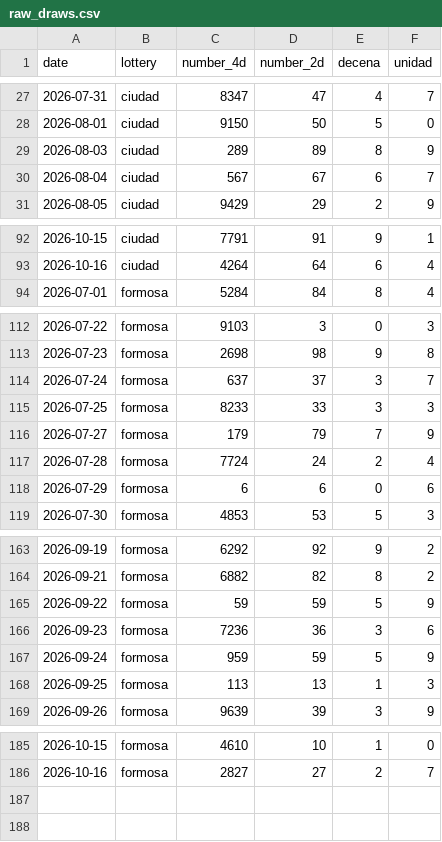
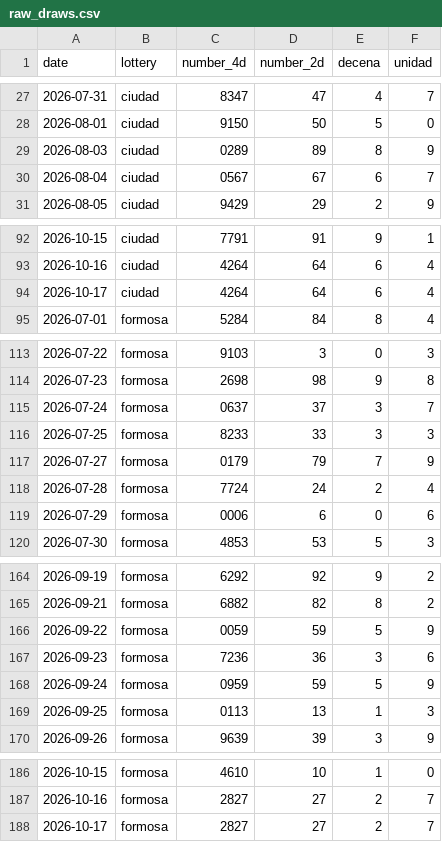
Before and after one commit to Gabmetal/la-marisca-quiniela-ml, a CSV file: data/raw_draws.csv, drawn as a sheet; only a part is shown, gaps mark what is left out; the diff covers the shown part only.

```diff
--- a/data/raw_draws.csv
+++ b/data/raw_draws.csv
@@ -28,4 +28,4 @@ date,lottery,number_4d,number_2d,decena,unidad
 2026-08-01,ciudad,9150,50,5,0
-2026-08-03,ciudad,289,89,8,9
-2026-08-04,ciudad,567,67,6,7
+2026-08-03,ciudad,0289,89,8,9
+2026-08-04,ciudad,0567,67,6,7
 2026-08-05,ciudad,9429,29,2,9
@@ -93,2 +93,3 @@ date,lottery,number_4d,number_2d,decena,unidad
 2026-10-16,ciudad,4264,64,6,4
+2026-10-17,ciudad,4264,64,6,4
 2026-07-01,formosa,5284,84,8,4
@@ -113,7 +114,7 @@ date,lottery,number_4d,number_2d,decena,unidad
 2026-07-23,formosa,2698,98,9,8
-2026-07-24,formosa,637,37,3,7
+2026-07-24,formosa,0637,37,3,7
 2026-07-25,formosa,8233,33,3,3
-2026-07-27,formosa,179,79,7,9
+2026-07-27,formosa,0179,79,7,9
 2026-07-28,formosa,7724,24,2,4
-2026-07-29,formosa,6,6,0,6
+2026-07-29,formosa,0006,6,0,6
 2026-07-30,formosa,4853,53,5,3
@@ -164,6 +165,6 @@ date,lottery,number_4d,number_2d,decena,unidad
 2026-09-21,formosa,6882,82,8,2
-2026-09-22,formosa,59,59,5,9
+2026-09-22,formosa,0059,59,5,9
 2026-09-23,formosa,7236,36,3,6
-2026-09-24,formosa,959,59,5,9
-2026-09-25,formosa,113,13,1,3
+2026-09-24,formosa,0959,59,5,9
+2026-09-25,formosa,0113,13,1,3
 2026-09-26,formosa,9639,39,3,9
@@ -186 +187,2 @@ date,lottery,number_4d,number_2d,decena,unidad
 2026-10-16,formosa,2827,27,2,7
+2026-10-17,formosa,2827,27,2,7
```
Also changed, not shown: 6 edited cells elsewhere in this file, data/dataset_enriched.csv, 3 other files.
